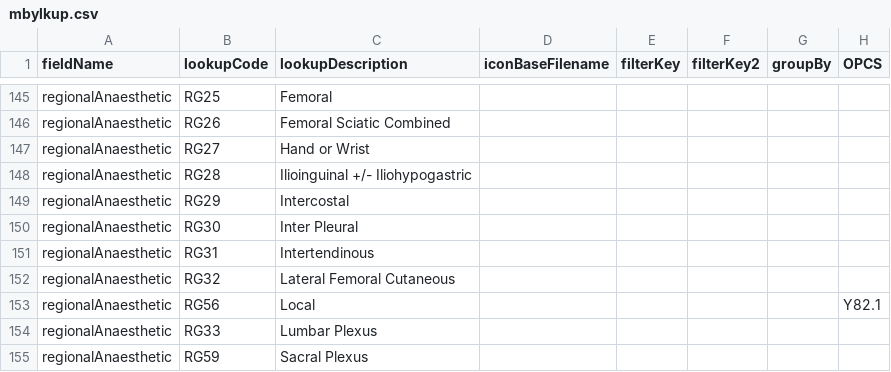
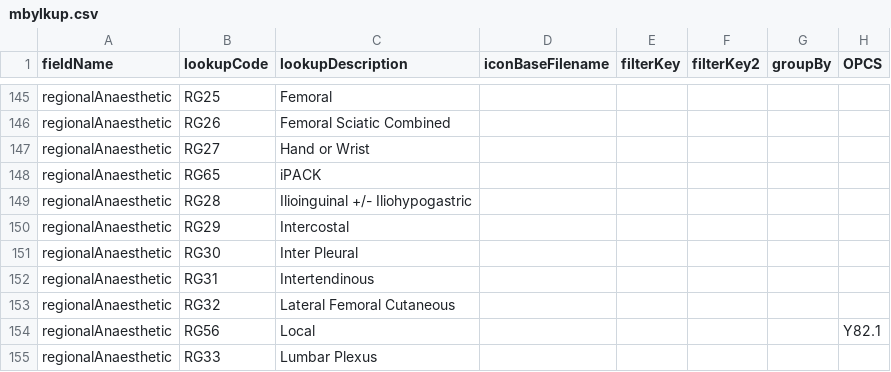
Before and after one commit to homepark/lkups, a CSV file: mbylkup.csv, drawn as a sheet; only a part is shown, gaps mark what is left out; the shorter side is filled out with more unchanged rows.

Commit message:
Update mbylkup.csv
Added iPACK

```diff
--- a/mbylkup.csv
+++ b/mbylkup.csv
@@ -147,2 +147,3 @@ regionalAnaesthetic,RG26,Femoral Sciatic Combined,,,,,,
 regionalAnaesthetic,RG27,Hand or Wrist,,,,,,
+regionalAnaesthetic,RG65,iPACK,,,,,,
 regionalAnaesthetic,RG28,Ilioinguinal +/- Iliohypogastric,,,,,,
```
